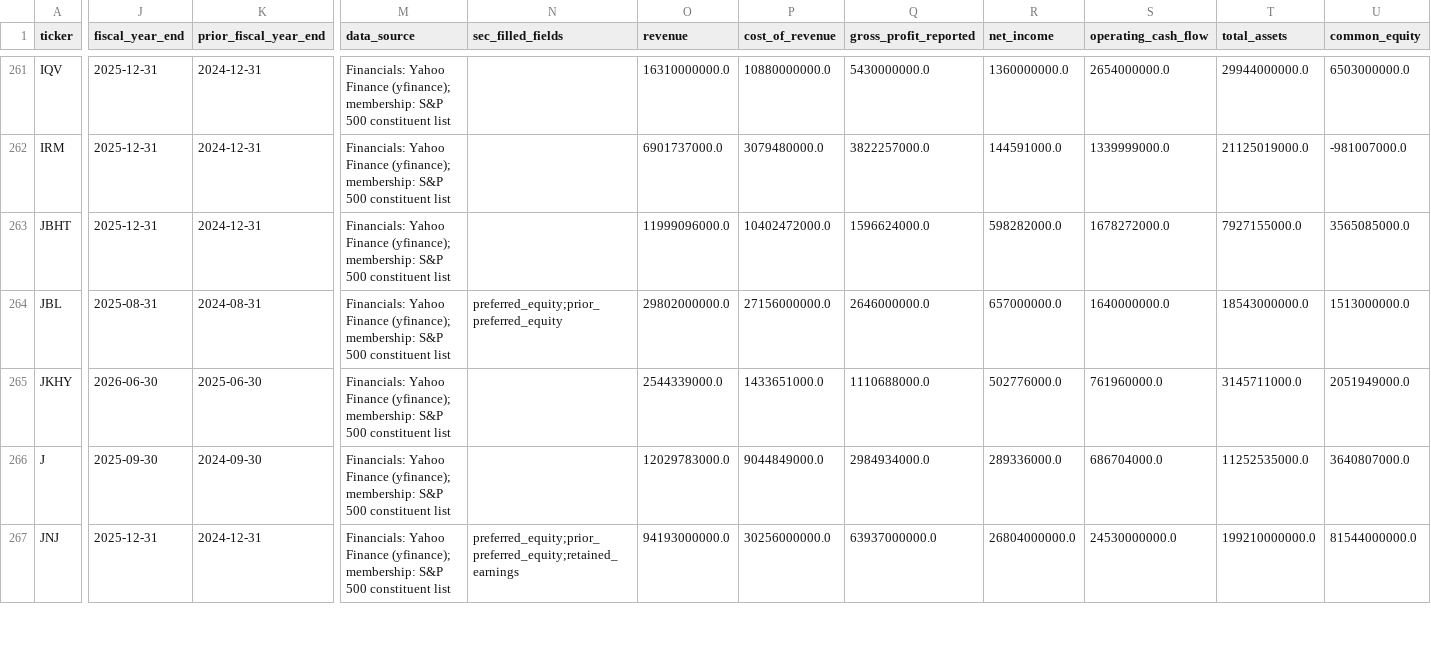
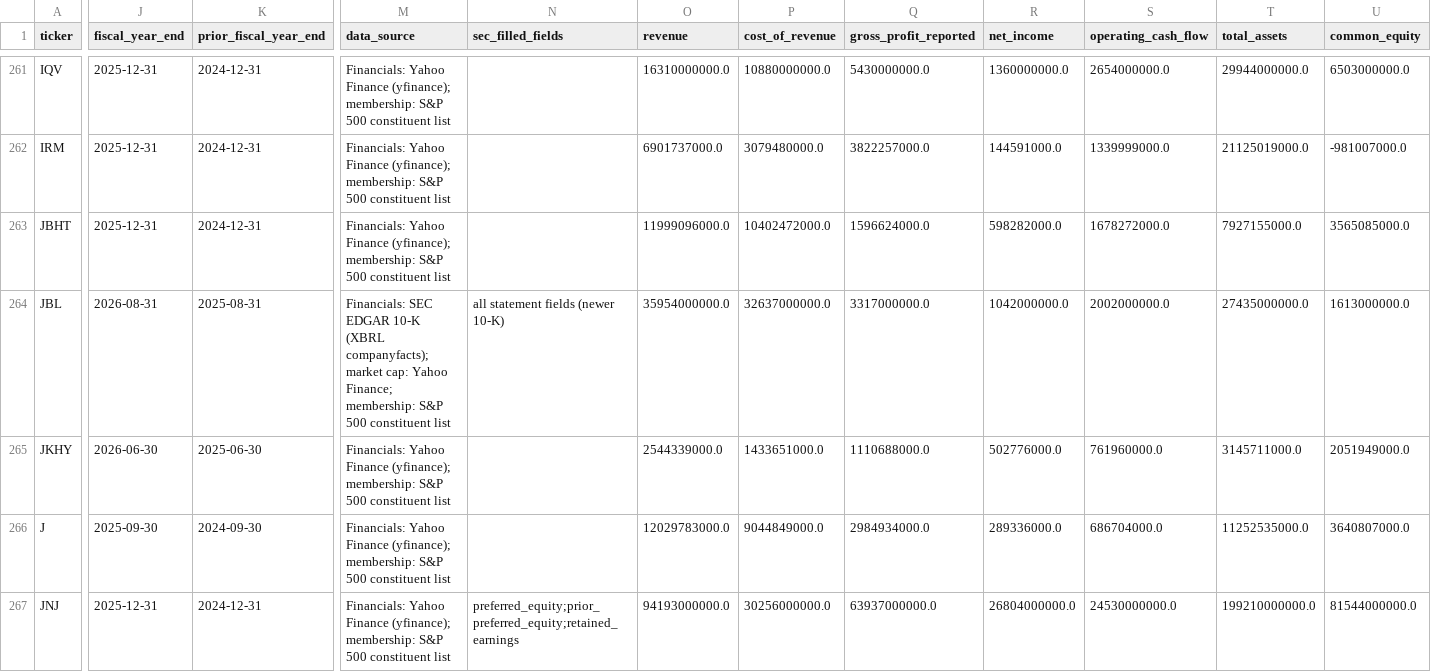
Before and after one commit to vpancholi808/financial-analysis-app, a CSV file: universe.csv, drawn as a sheet; only a part is shown, gaps mark what is left out; the diff covers the shown part only; the diff names each change by its address in the sheet, - before the commit and + after, or states it on an @@ line.

```diff
--- a/universe.csv
+++ b/universe.csv
-J264 (fiscal_year_end): 2025-08-31
+J264 (fiscal_year_end): 2026-08-31
-K264 (prior_fiscal_year_end): 2024-08-31
+K264 (prior_fiscal_year_end): 2025-08-31
-M264 (data_source): Financials: Yahoo Finance (yfinance); membership: S&P…
+M264 (data_source): Financials: SEC EDGAR 10-K (XBRL companyfacts); market cap: Yahoo Finance; membership: S&P…
-N264 (sec_filled_fields): preferred_equity;prior_preferred_equity
+N264 (sec_filled_fields): all statement fields (newer 10-K)
-O264 (revenue): 29802000000.0
+O264 (revenue): 35954000000.0
-P264 (cost_of_revenue): 27156000000.0
+P264 (cost_of_revenue): 32637000000.0
-Q264 (gross_profit_reported): 2646000000.0
+Q264 (gross_profit_reported): 3317000000.0
-R264 (net_income): 657000000.0
+R264 (net_income): 1042000000.0
-S264 (operating_cash_flow): 1640000000.0
+S264 (operating_cash_flow): 2002000000.0
-T264 (total_assets): 18543000000.0
+T264 (total_assets): 27435000000.0
-U264 (common_equity): 1513000000.0
+U264 (common_equity): 1613000000.0
```
Also changed, not shown: 29 edited cells elsewhere in this file, data_quality.csv, 1 other file.
